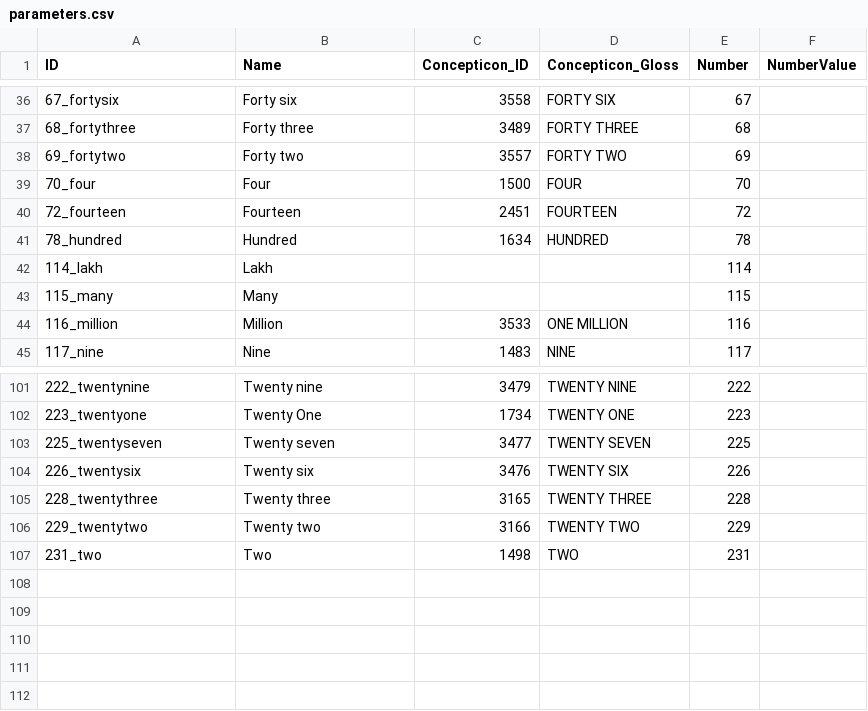
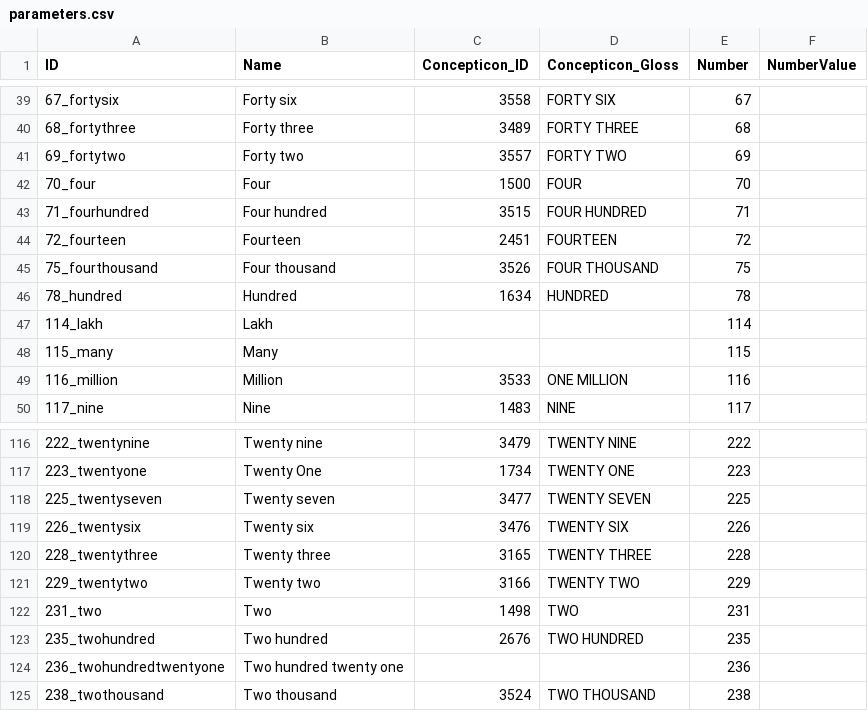
Before and after one commit to numeralbank/sand, a CSV file: cldf/parameters.csv, drawn as a sheet; only a part is shown, gaps mark what is left out; the diff covers the shown part only.

```diff
--- a/cldf/parameters.csv
+++ b/cldf/parameters.csv
@@ -39,3 +42,5 @@ ID,Name,Concepticon_ID,Concepticon_Gloss,Number,NumberValue
 70_four,Four,1500,FOUR,70,
+71_fourhundred,Four hundred,3515,FOUR HUNDRED,71,
 72_fourteen,Fourteen,2451,FOURTEEN,72,
+75_fourthousand,Four thousand,3526,FOUR THOUSAND,75,
 78_hundred,Hundred,1634,HUNDRED,78,
@@ -107 +122,4 @@ ID,Name,Concepticon_ID,Concepticon_Gloss,Number,NumberValue
 231_two,Two,1498,TWO,231,
+235_twohundred,Two hundred,2676,TWO HUNDRED,235,
+236_twohundredtwentyone,Two hundred twenty one,,,236,
+238_twothousand,Two thousand,3524,TWO THOUSAND,238,
```
Also changed, not shown: 13 added rows elsewhere in this file, cldf/languages.csv, 8 other files.
